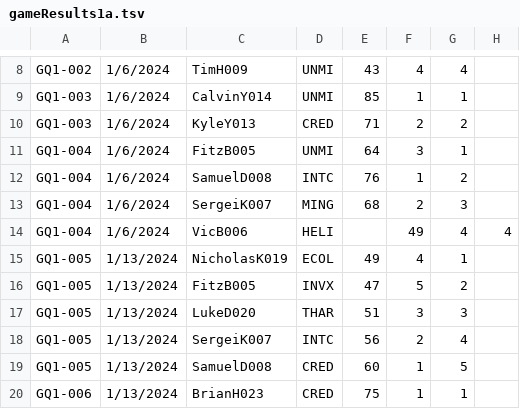
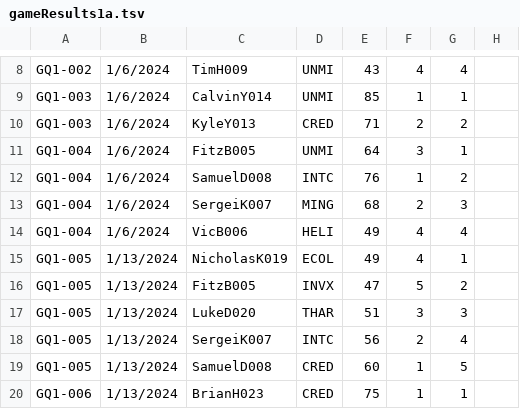
Before and after one commit to fitzscott/TMSelGame, a TSV file: gameResults1a.tsv, drawn as a sheet; only a part is shown, gaps mark what is left out.

Commit message:
Update gameResults1a.tsv

```diff
--- a/gameResults1a.tsv
+++ b/gameResults1a.tsv
@@ -13,3 +13,3 @@ GQ1-004	1/6/2024	SamuelD008	INTC	76	1	2
 GQ1-004	1/6/2024	SergeiK007	MING	68	2	3
-GQ1-004	1/6/2024	VicB006	HELI		49	4	4
+GQ1-004	1/6/2024	VicB006	HELI	49	4	4
 GQ1-005	1/13/2024	NicholasK019	ECOL	49	4	1
```
